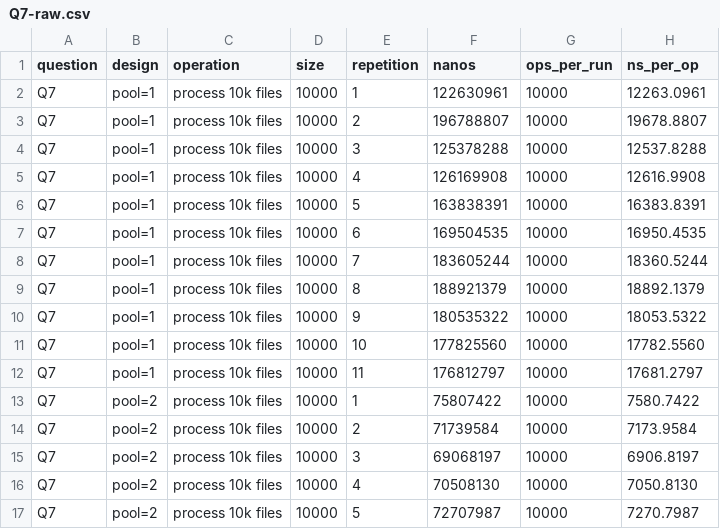
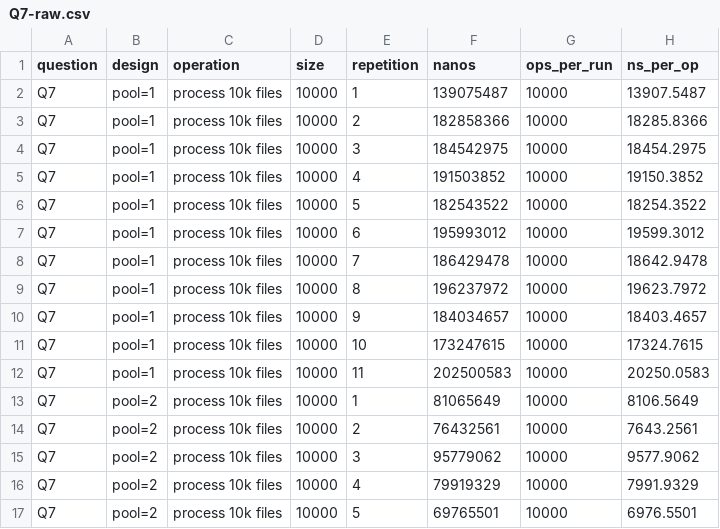
Before and after one commit to Vignesh-2605/CSA09-Java, a CSV file: Assignment-3/data/Q7-raw.csv, drawn as a sheet; only a part is shown; the diff covers the shown part only.

```diff
--- a/Assignment-3/data/Q7-raw.csv
+++ b/Assignment-3/data/Q7-raw.csv
@@ -1,17 +1,17 @@
 question,design,operation,size,repetition,nanos,ops_per_run,ns_per_op
-Q7,pool=1,process 10k files,10000,1,122630961,10000,12263.0961
-Q7,pool=1,process 10k files,10000,2,196788807,10000,19678.8807
-Q7,pool=1,process 10k files,10000,3,125378288,10000,12537.8288
-Q7,pool=1,process 10k files,10000,4,126169908,10000,12616.9908
-Q7,pool=1,process 10k files,10000,5,163838391,10000,16383.8391
-Q7,pool=1,process 10k files,10000,6,169504535,10000,16950.4535
-Q7,pool=1,process 10k files,10000,7,183605244,10000,18360.5244
-Q7,pool=1,process 10k files,10000,8,188921379,10000,18892.1379
-Q7,pool=1,process 10k files,10000,9,180535322,10000,18053.5322
-Q7,pool=1,process 10k files,10000,10,177825560,10000,17782.5560
-Q7,pool=1,process 10k files,10000,11,176812797,10000,17681.2797
-Q7,pool=2,process 10k files,10000,1,75807422,10000,7580.7422
-Q7,pool=2,process 10k files,10000,2,71739584,10000,7173.9584
-Q7,pool=2,process 10k files,10000,3,69068197,10000,6906.8197
-Q7,pool=2,process 10k files,10000,4,70508130,10000,7050.8130
-Q7,pool=2,process 10k files,10000,5,72707987,10000,7270.7987
+Q7,pool=1,process 10k files,10000,1,139075487,10000,13907.5487
+Q7,pool=1,process 10k files,10000,2,182858366,10000,18285.8366
+Q7,pool=1,process 10k files,10000,3,184542975,10000,18454.2975
+Q7,pool=1,process 10k files,10000,4,191503852,10000,19150.3852
+Q7,pool=1,process 10k files,10000,5,182543522,10000,18254.3522
+Q7,pool=1,process 10k files,10000,6,195993012,10000,19599.3012
+Q7,pool=1,process 10k files,10000,7,186429478,10000,18642.9478
+Q7,pool=1,process 10k files,10000,8,196237972,10000,19623.7972
+Q7,pool=1,process 10k files,10000,9,184034657,10000,18403.4657
+Q7,pool=1,process 10k files,10000,10,173247615,10000,17324.7615
+Q7,pool=1,process 10k files,10000,11,202500583,10000,20250.0583
+Q7,pool=2,process 10k files,10000,1,81065649,10000,8106.5649
+Q7,pool=2,process 10k files,10000,2,76432561,10000,7643.2561
+Q7,pool=2,process 10k files,10000,3,95779062,10000,9577.9062
+Q7,pool=2,process 10k files,10000,4,79919329,10000,7991.9329
+Q7,pool=2,process 10k files,10000,5,69765501,10000,6976.5501
```
Also changed, not shown: 78 edited cells elsewhere in this file, Assignment-3/data/Q1-raw.csv, Assignment-3/data/Q1-summary.csv, 15 other files.
